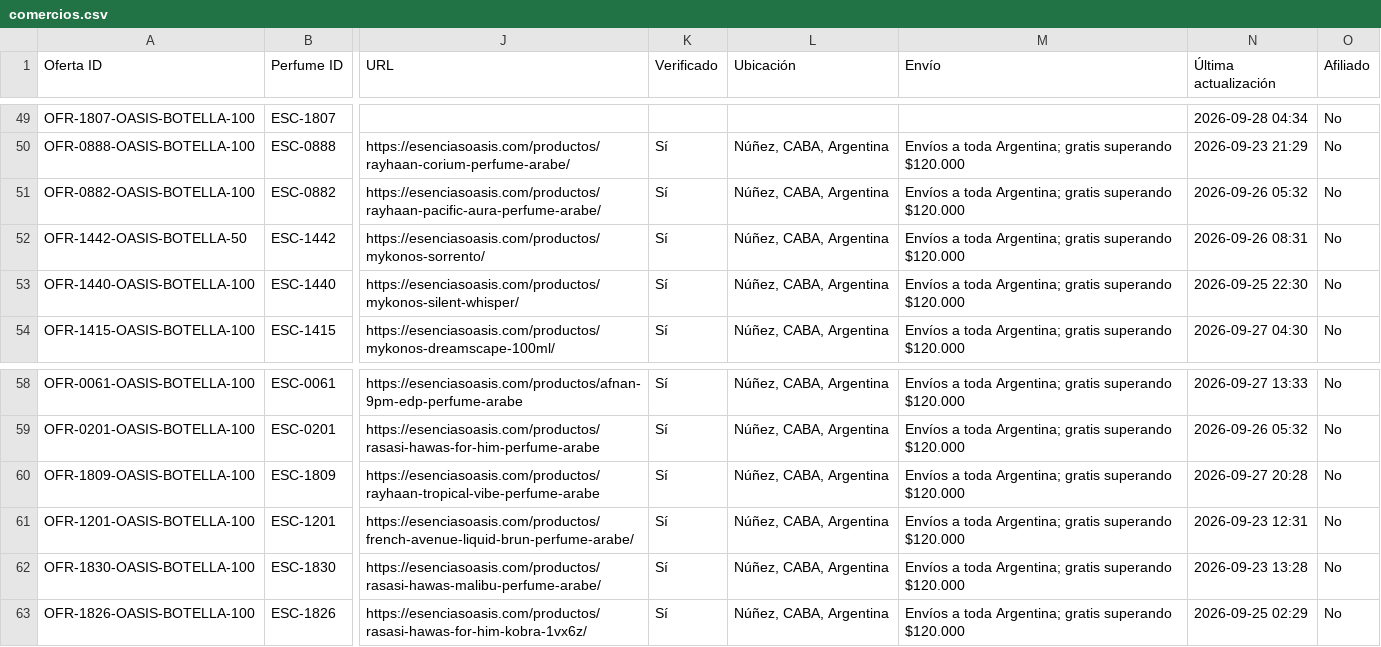
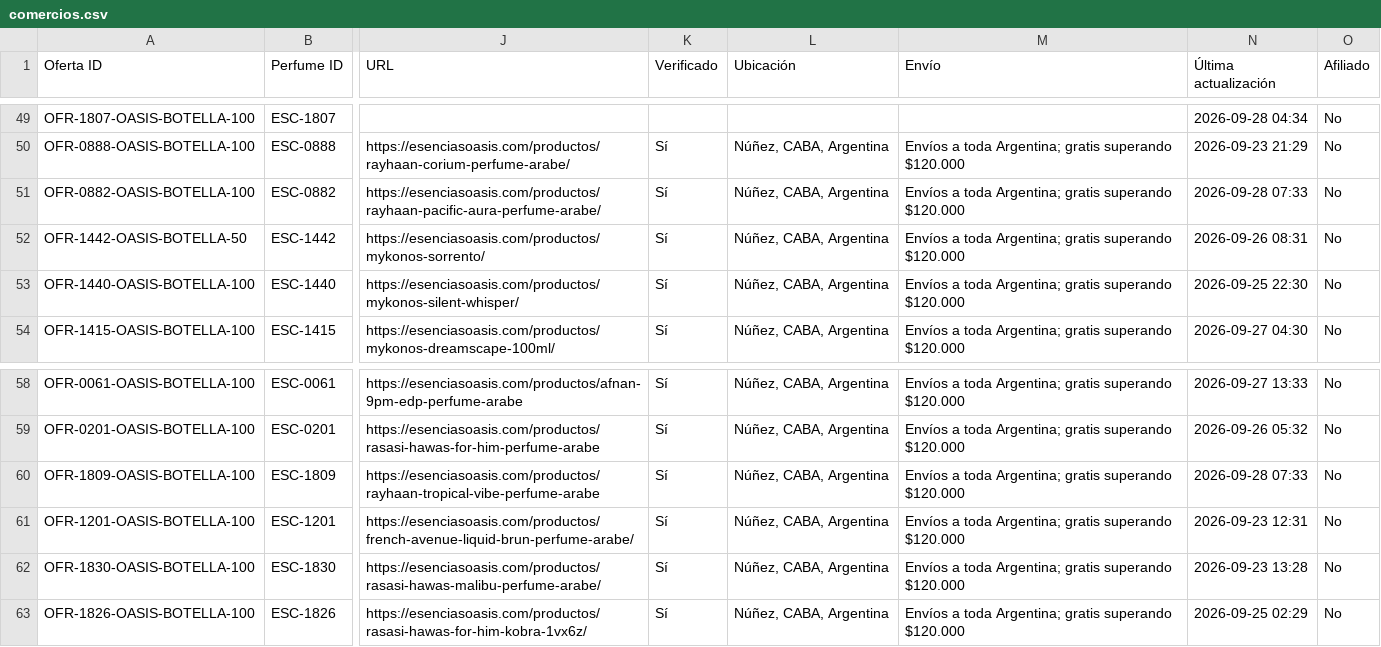
Before and after one commit to AlanDlin/UniHub, a CSV file: public-data/esencer/comercios.csv, drawn as a sheet; only a part is shown, gaps mark what is left out; the diff names each change by its address in the sheet, - before the commit and + after, or states it on an @@ line.

Commit message:
Update Esencer commerce offers

```diff
--- a/public-data/esencer/comercios.csv
+++ b/public-data/esencer/comercios.csv
-N51 (Última actualización): 2026-09-26 05:32
+N51 (Última actualización): 2026-09-28 07:33
-N60 (Última actualización): 2026-09-27 20:28
+N60 (Última actualización): 2026-09-28 07:33
```
